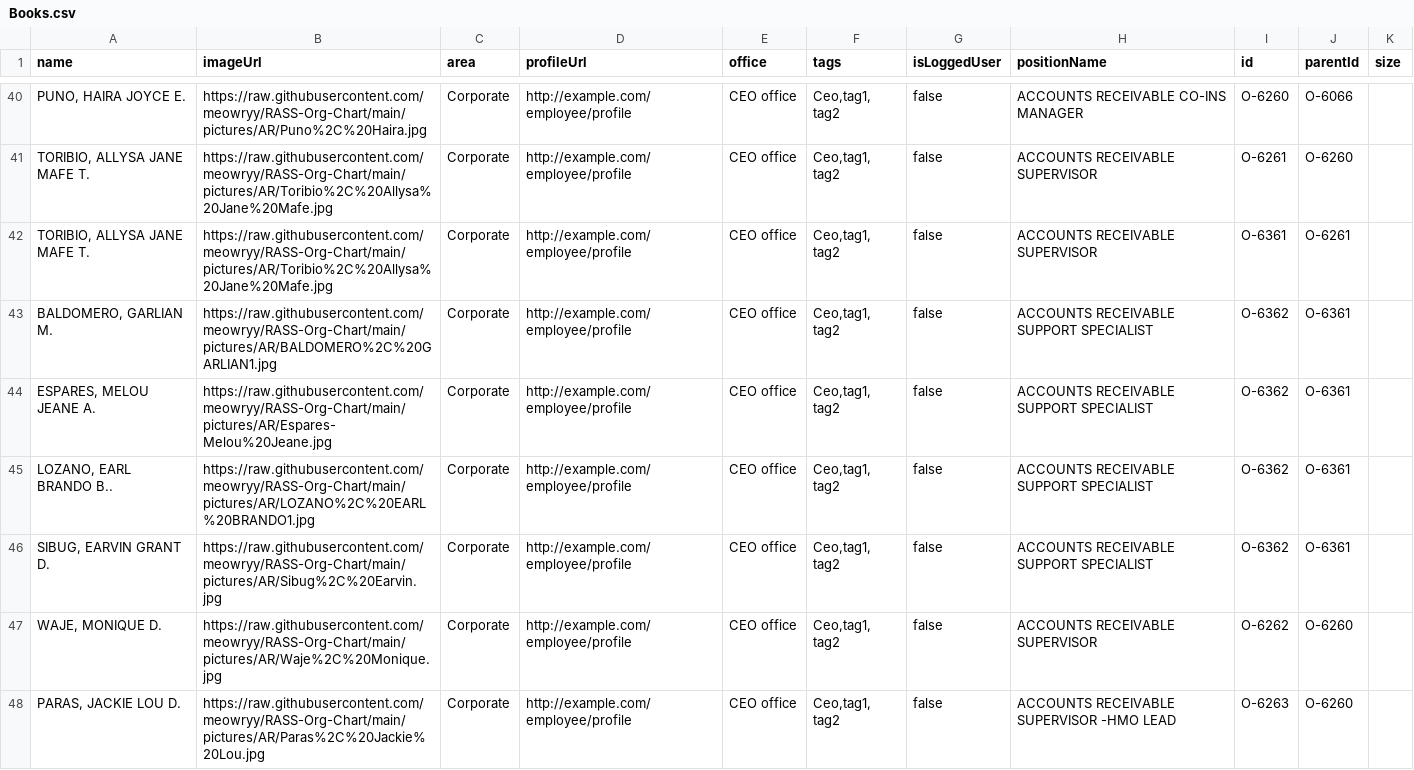
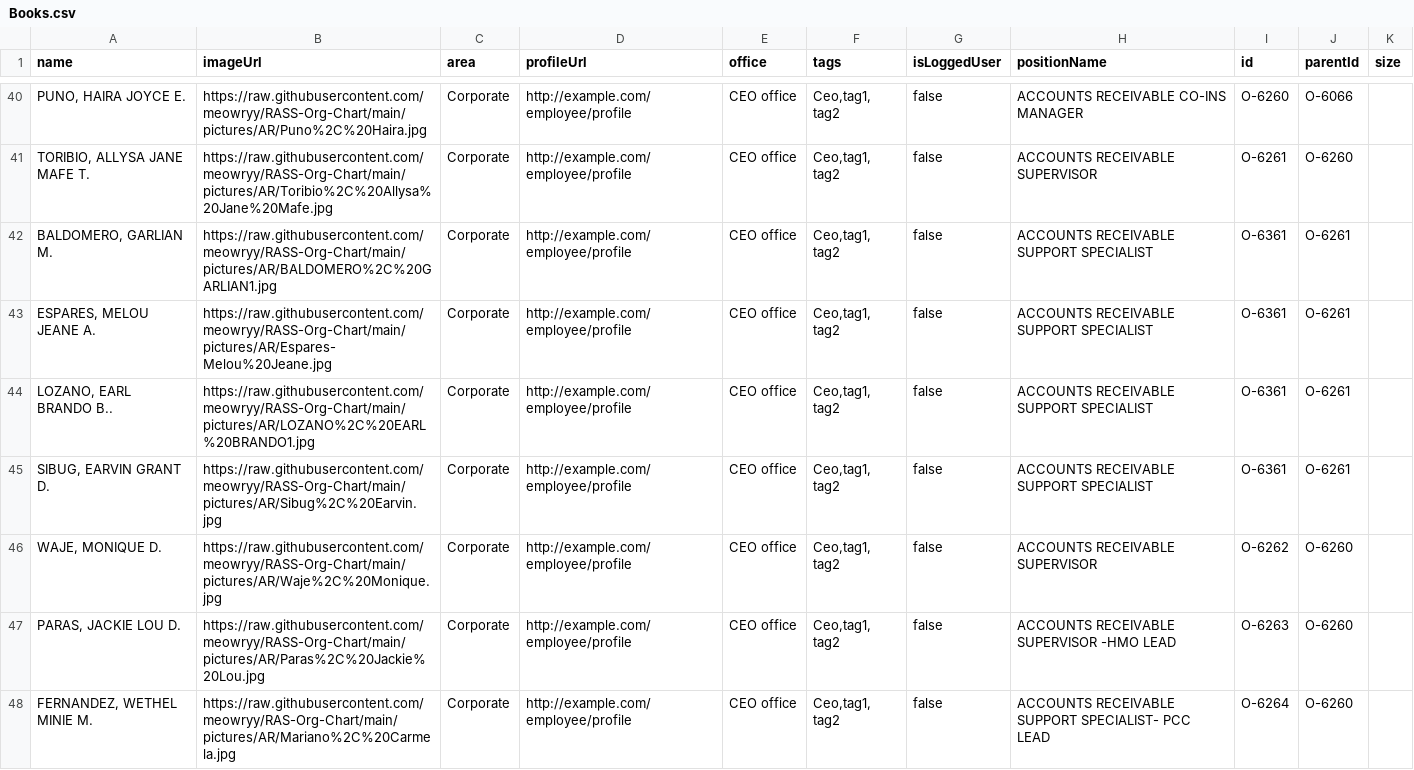
Before and after one commit to meowryy/Hello-world, a CSV file: Books.csv, drawn as a sheet; only a part is shown, gaps mark what is left out; the shorter side is filled out with more unchanged rows; removed rows and columns are numbered as before the commit, all else as after; the diff names each change by its address in the sheet, - before the commit and + after, or states it on an @@ line.

Commit message:
Update Books.csv

```diff
--- a/Books.csv
+++ b/Books.csv
-row 42: TORIBIO, ALLYSA JANE MAFE T. | https://raw.githubusercontent.com/meowryy/RASS-Org-Chart/main/pictures/AR/Toribio%2C%20Allysa%20Jane%20Mafe.jpg | Corporate | http://example.com/employee/profile | CEO office | Ceo,tag1, tag2 | false | ACCOUNTS RECEIVABLE SUPERVISOR | O-6361 | O-6261
-I42:I45 (id): O-6362
+I42:I45 (id): O-6361
-J42:J45 (parentId): O-6361
+J42:J45 (parentId): O-6261
```
